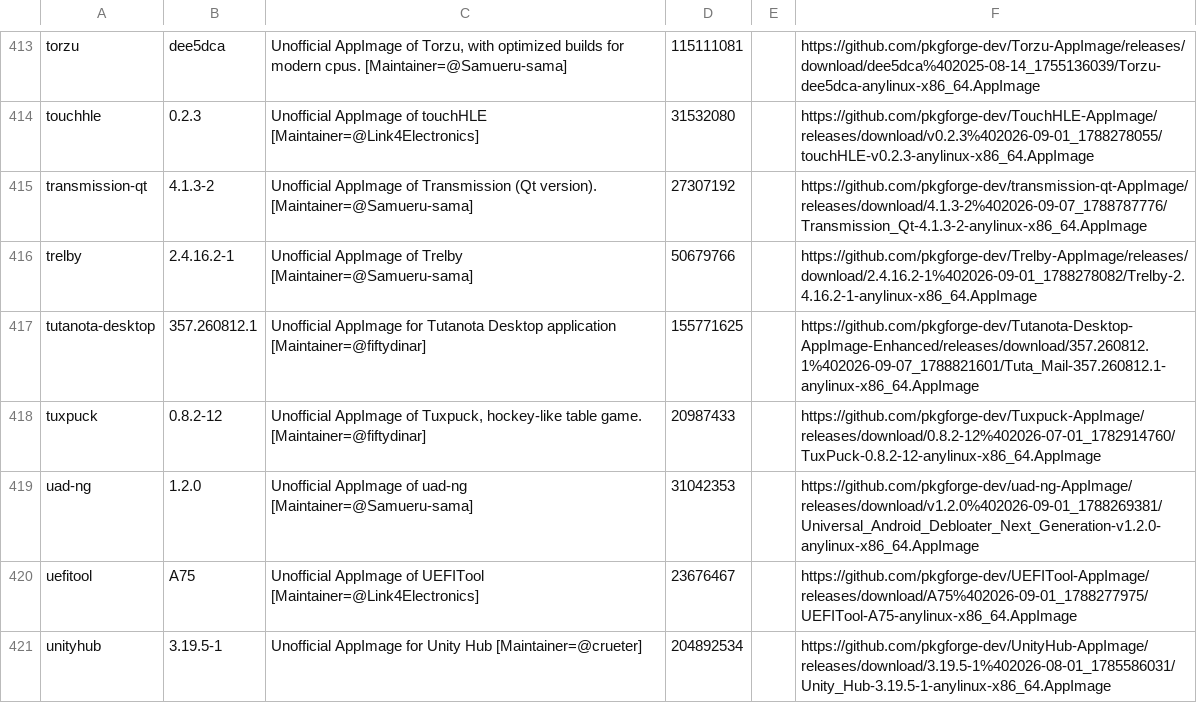
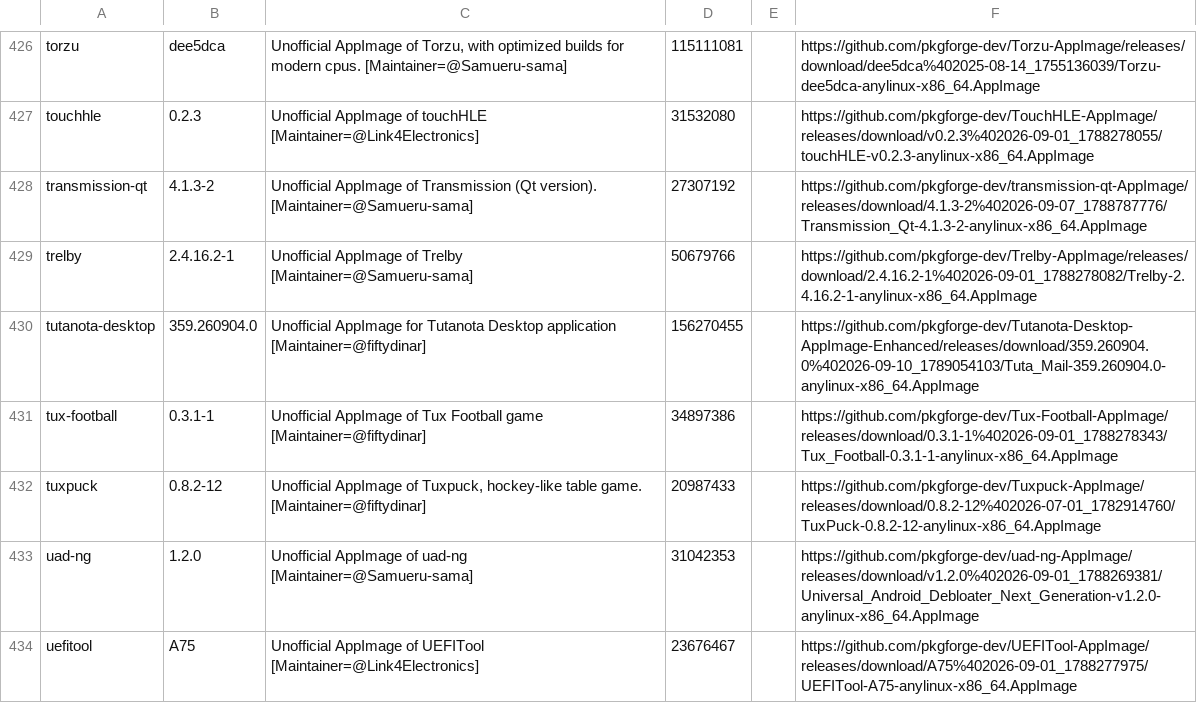
Before and after one commit to SrDicov/altore, a TSV file: catalog/anylinux/index.tsv, drawn as a sheet; only a part is shown, gaps mark what is left out; the shorter side is filled out with more unchanged rows; the diff covers the shown part only.

```diff
--- a/catalog/anylinux/index.tsv
+++ b/catalog/anylinux/index.tsv
@@ -416,3 +429,4 @@ transmission-qt	4.1.3-2	Unofficial AppImage of Transmission (Qt version). [Maint
 trelby	2.4.16.2-1	Unofficial AppImage of Trelby [Maintainer=@Samueru-sama]	50679766		https://github.com/pkgforge-dev/Trelby-AppImage/releases/download/2.4.16.2-1%402026-09-01_1788278082/Trelby-2.4.16.2-1-anylinux-x86_64.AppImage	
-tutanota-desktop	357.260812.1	 Unofficial AppImage for Tutanota Desktop application　　　　　　　　　　[Maintainer=@fiftydinar] 	155771625		https://github.com/pkgforge-dev/Tutanota-Desktop-AppImage-Enhanced/releases/download/357.260812.1%402026-09-07_1788821601/Tuta_Mail-357.260812.1-anylinux-x86_64.AppImage	
+tutanota-desktop	359.260904.0	 Unofficial AppImage for Tutanota Desktop application　　　　　　　　　　[Maintainer=@fiftydinar] 	156270455		https://github.com/pkgforge-dev/Tutanota-Desktop-AppImage-Enhanced/releases/download/359.260904.0%402026-09-10_1789054103/Tuta_Mail-359.260904.0-anylinux-x86_64.AppImage	
+tux-football	0.3.1-1	Unofficial AppImage of Tux Football game　　　　　　　　　　[Maintainer=@fiftydinar] 	34897386		https://github.com/pkgforge-dev/Tux-Football-AppImage/releases/download/0.3.1-1%402026-09-01_1788278343/Tux_Football-0.3.1-1-anylinux-x86_64.AppImage	
 tuxpuck	0.8.2-12	Unofficial AppImage of Tuxpuck, hockey-like table game.　　　　　　　　[Maintainer=@fiftydinar]	20987433		https://github.com/pkgforge-dev/Tuxpuck-AppImage/releases/download/0.8.2-12%402026-07-01_1782914760/TuxPuck-0.8.2-12-anylinux-x86_64.AppImage	
```
Also changed, not shown: 18 added rows and 82 edited cells elsewhere in this file.
